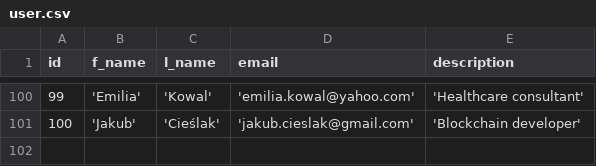
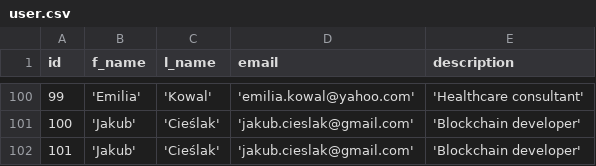
Before and after one commit to Barabasz1/ProjectManagerApp, a CSV file: dev/example_data/user.csv, drawn as a sheet; only a part is shown, gaps mark what is left out.

```diff
--- a/dev/example_data/user.csv
+++ b/dev/example_data/user.csv
@@ -101 +101,2 @@ id,f_name,l_name,email,description
 100,'Jakub','Cieślak','jakub.cieslak@gmail.com','Blockchain developer'
+101,'Jakub','Cieślak','jakub.cieslak@gmail.com','Blockchain developer'
```
Also changed, not shown: dev/db_review/account.csv, dev/example_data/account.csv, 8 other files.
